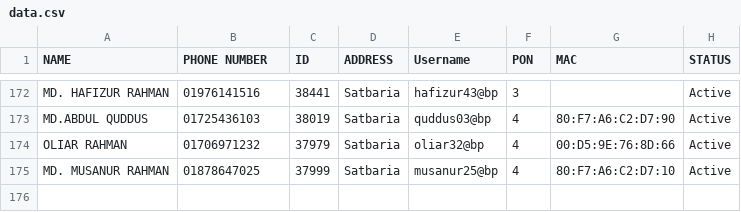
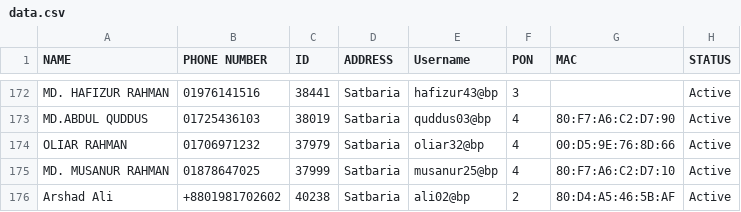
Before and after one commit to masud673/masud, a CSV file: data.csv, drawn as a sheet; only a part is shown, gaps mark what is left out; the diff names each change by its address in the sheet, - before the commit and + after, or states it on an @@ line.

Commit message:
data.csv

```diff
--- a/data.csv
+++ b/data.csv
+row 176: Arshad Ali | +8801981702602 | 40238 | Satbaria | ali02@bp | 2 | 80:D4:A5:46:5B:AF | Active
```
